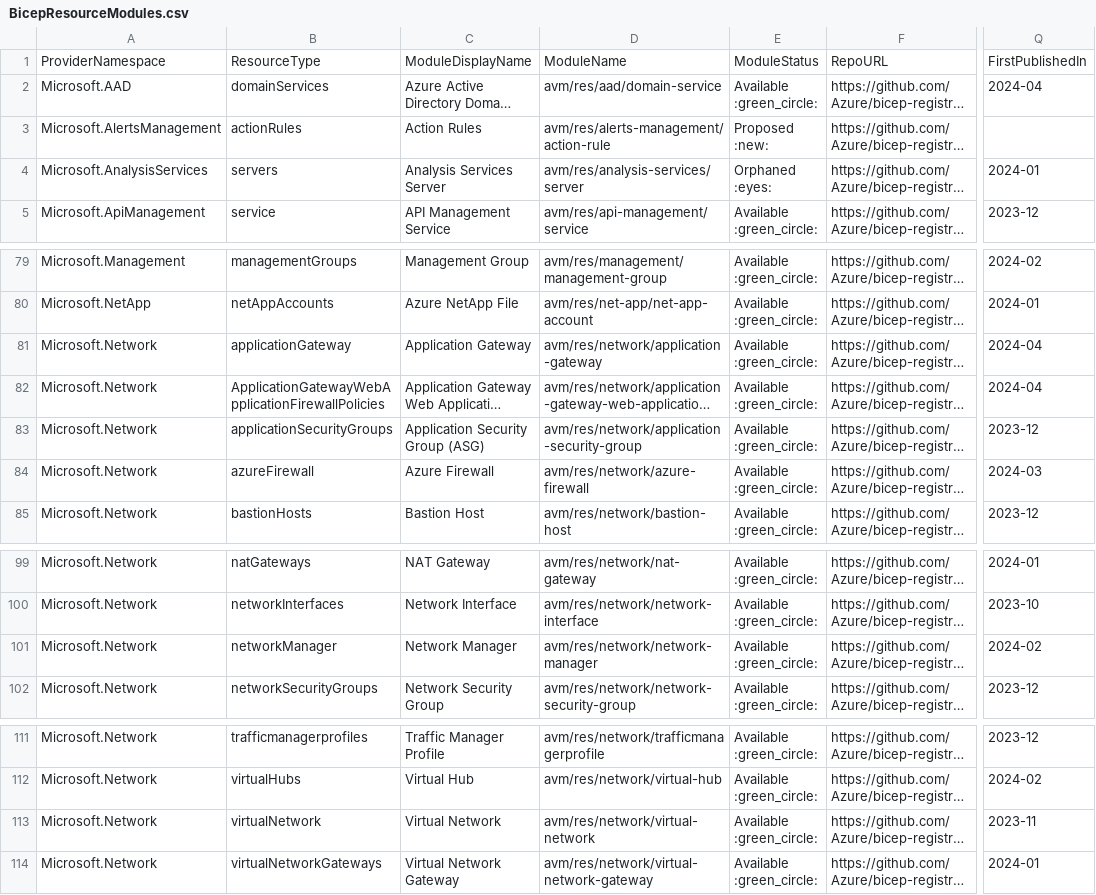
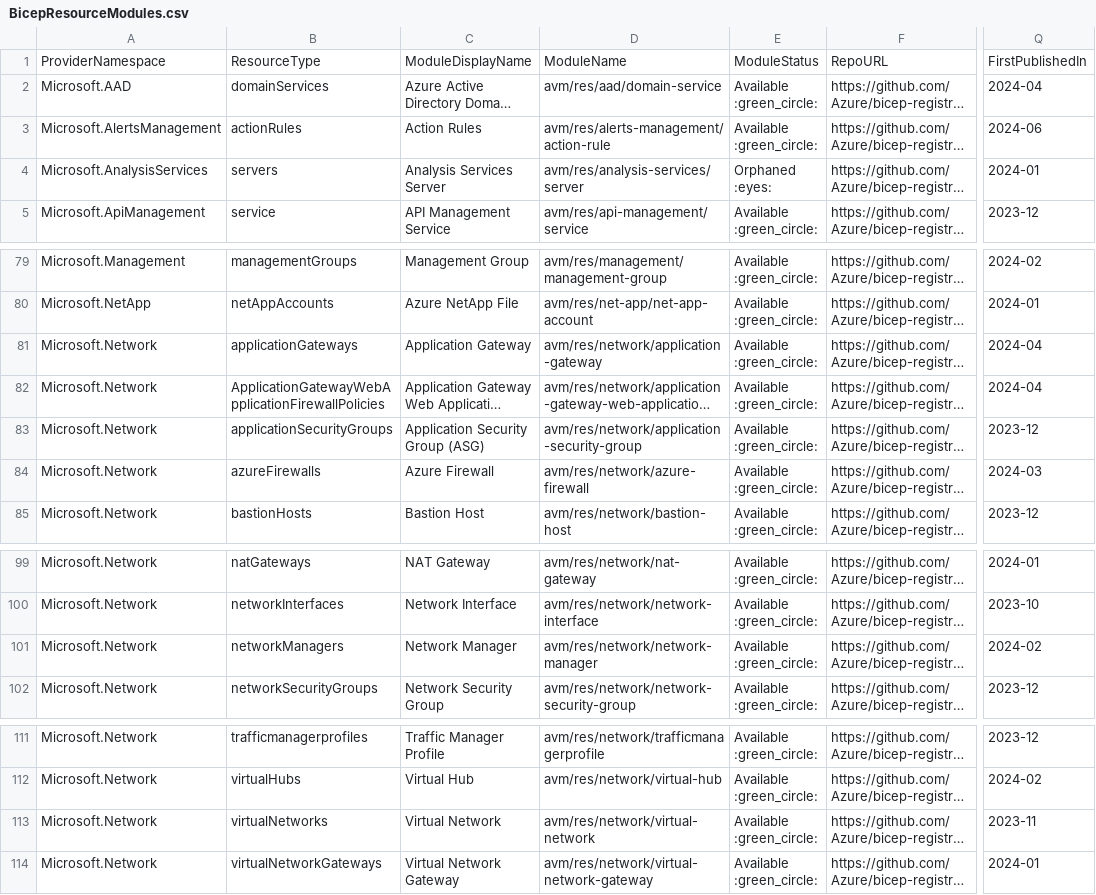
Before and after one commit to Azure/Azure-Verified-Modules, a CSV file: docs/static/module-indexes/BicepResourceModules.csv, drawn as a sheet; only a part is shown, gaps mark what is left out; long unchanged cells end in …; the diff names each change by its address in the sheet, - before the commit and + after, or states it on an @@ line.

Commit message:
Bicep module index updates

```diff
--- a/docs/static/module-indexes/BicepResourceModules.csv
+++ b/docs/static/module-indexes/BicepResourceModules.csv
-E3: Proposed :new:
+E3: Available :green_circle:
-Q3: (empty)
+Q3: 2024-06
-B81: applicationGateway
+B81: applicationGateways
-B84: azureFirewall
+B84: azureFirewalls
-B101: networkManager
+B101: networkManagers
-B113: virtualNetwork
+B113: virtualNetworks
```
Also changed, not shown: 1 other file.
